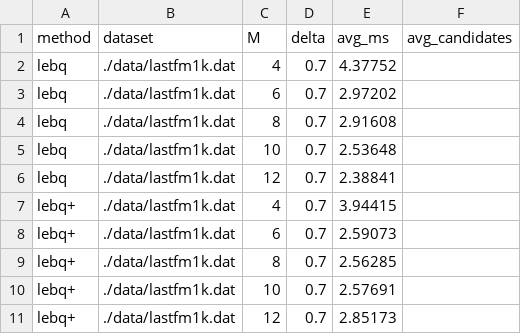
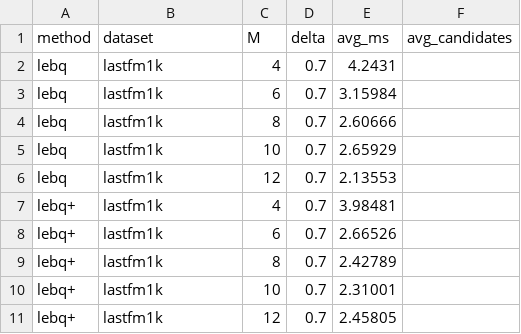
Before and after one commit to ducquando/leb, a CSV file: results/m_experiment_lastfm1k.csv, drawn as a sheet.

```diff
--- a/results/m_experiment_lastfm1k.csv
+++ b/results/m_experiment_lastfm1k.csv
@@ -1,11 +1,11 @@
 method,dataset,M,delta,avg_ms,avg_candidates
-lebq,./data/lastfm1k.dat,4,0.7,4.37752
-lebq,./data/lastfm1k.dat,6,0.7,2.97202
-lebq,./data/lastfm1k.dat,8,0.7,2.91608
-lebq,./data/lastfm1k.dat,10,0.7,2.53648
-lebq,./data/lastfm1k.dat,12,0.7,2.38841
-lebq+,./data/lastfm1k.dat,4,0.7,3.94415
-lebq+,./data/lastfm1k.dat,6,0.7,2.59073
-lebq+,./data/lastfm1k.dat,8,0.7,2.56285
-lebq+,./data/lastfm1k.dat,10,0.7,2.57691
-lebq+,./data/lastfm1k.dat,12,0.7,2.85173
+lebq,lastfm1k,4,0.7,4.2431
+lebq,lastfm1k,6,0.7,3.15984
+lebq,lastfm1k,8,0.7,2.60666
+lebq,lastfm1k,10,0.7,2.65929
+lebq,lastfm1k,12,0.7,2.13553
+lebq+,lastfm1k,4,0.7,3.98481
+lebq+,lastfm1k,6,0.7,2.66526
+lebq+,lastfm1k,8,0.7,2.42789
+lebq+,lastfm1k,10,0.7,2.31001
+lebq+,lastfm1k,12,0.7,2.45805
```
Also changed, not shown: results/filter_experiment_lastfm1k.csv, results/filter_experiment_retail.csv, 33 other files.
